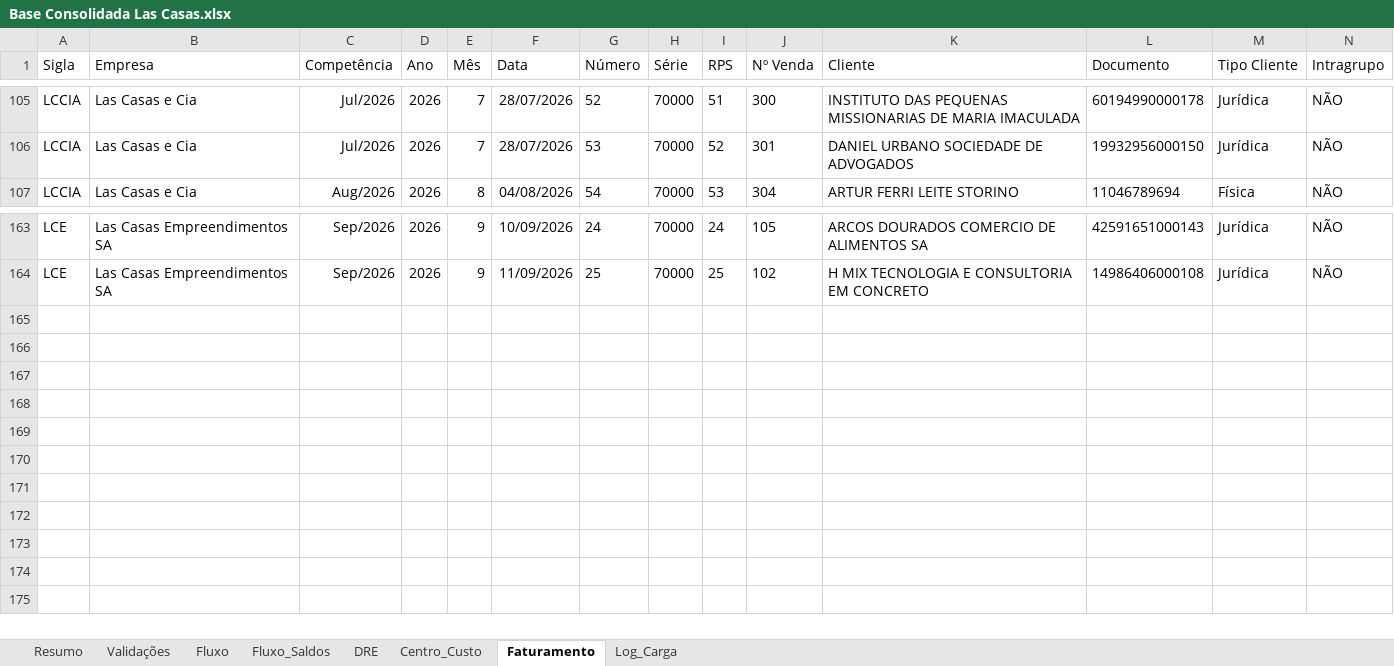
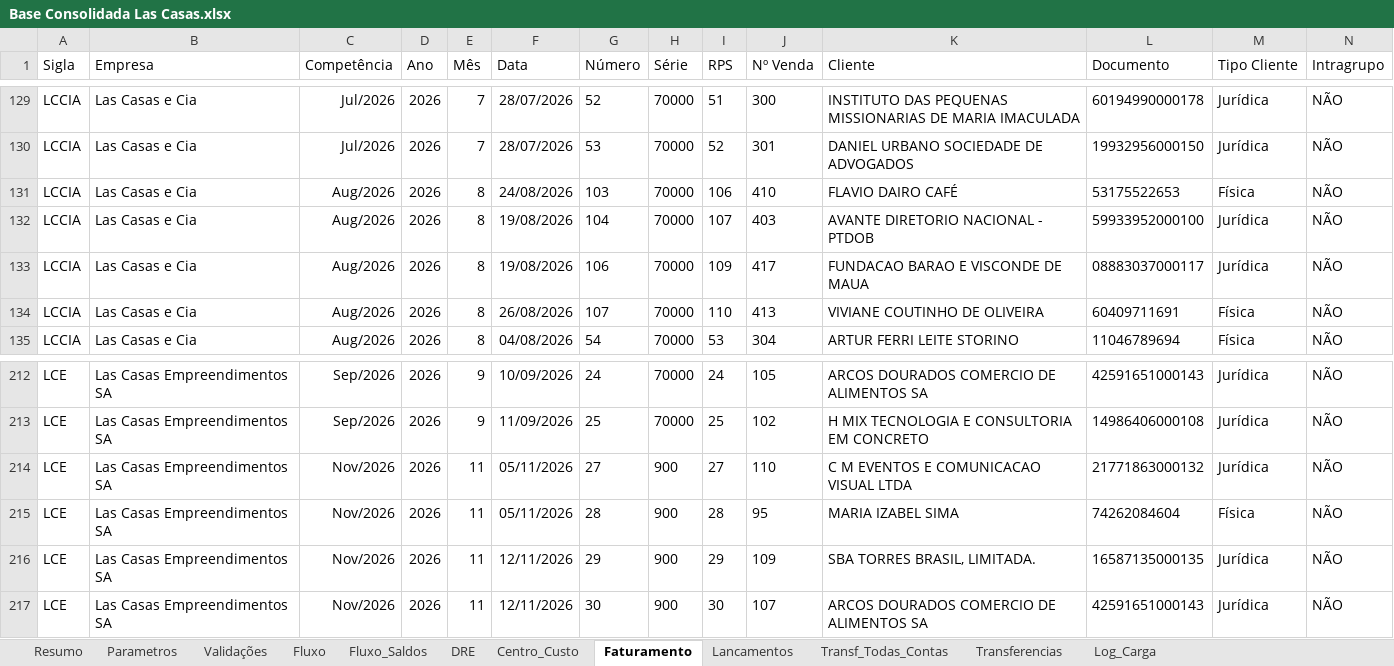
Before and after one commit to EmpresarialBPO/Relatorio-Financeiro-Grupo-Las-Casas, an Excel workbook: Base Consolidada Las Casas.xlsx, sheet Faturamento, drawn as a sheet; only a part is shown, gaps mark what is left out; values as stored, in another font and other column widths than the file's, no borders; table styles not drawn; rows hold the shown columns only; the diff covers the shown part only; the diff names each change by its address in the sheet, - before the commit and + after, or states it on an @@ line.

```diff
--- a/Base Consolidada Las Casas.xlsx (sheet Faturamento)
+++ b/Base Consolidada Las Casas.xlsx (sheet Faturamento)
+sheet tab: Parametros
+sheet tab: Lancamentos
+sheet tab: Transf_Todas_Contas
+sheet tab: Transferencias
+row 131: LCCIA | Las Casas e Cia | Aug/2026 | 2026 | 8 | 24/08/2026 | 103 | 70000 | 106 | 410 | FLAVIO DAIRO CAFÉ | 53175522653 | Física | NÃO
+row 132: LCCIA | Las Casas e Cia | Aug/2026 | 2026 | 8 | 19/08/2026 | 104 | 70000 | 107 | 403 | AVANTE DIRETORIO NACIONAL - PTDOB | 59933952000100 | Jurídica | NÃO
+row 133: LCCIA | Las Casas e Cia | Aug/2026 | 2026 | 8 | 19/08/2026 | 106 | 70000 | 109 | 417 | FUNDACAO BARAO E VISCONDE DE MAUA | 08883037000117 | Jurídica | NÃO
+row 134: LCCIA | Las Casas e Cia | Aug/2026 | 2026 | 8 | 26/08/2026 | 107 | 70000 | 110 | 413 | VIVIANE COUTINHO DE OLIVEIRA | 60409711691 | Física | NÃO
+row 214: LCE | Las Casas Empreendimentos SA | Nov/2026 | 2026 | 11 | 05/11/2026 | 27 | 900 | 27 | 110 | C M EVENTOS E COMUNICACAO VISUAL LTDA | 21771863000132 | Jurídica | NÃO
+row 215: LCE | Las Casas Empreendimentos SA | Nov/2026 | 2026 | 11 | 05/11/2026 | 28 | 900 | 28 | 95 | MARIA IZABEL SIMA | 74262084604 | Física | NÃO
+row 216: LCE | Las Casas Empreendimentos SA | Nov/2026 | 2026 | 11 | 12/11/2026 | 29 | 900 | 29 | 109 | SBA TORRES BRASIL, LIMITADA. | 16587135000135 | Jurídica | NÃO
+row 217: LCE | Las Casas Empreendimentos SA | Nov/2026 | 2026 | 11 | 12/11/2026 | 30 | 900 | 30 | 107 | ARCOS DOURADOS COMERCIO DE ALIMENTOS SA | 42591651000143 | Jurídica | NÃO
```
Also changed, not shown: 45 added rows elsewhere in this sheet, sheet Centro_Custo, sheet Fluxo, sheet DRE, sheet Fluxo_Saldos, sheet Validações, sheet Log_Carga, 1 more sheet, 1 other file.
